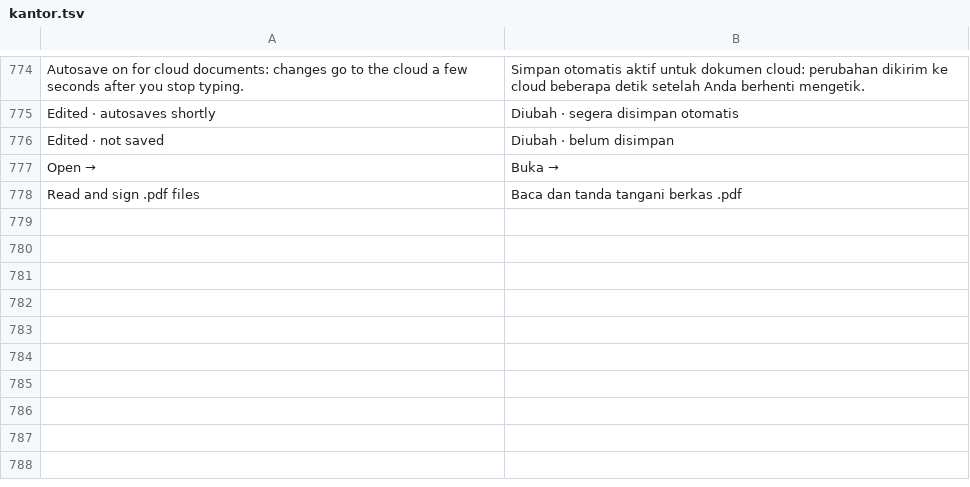
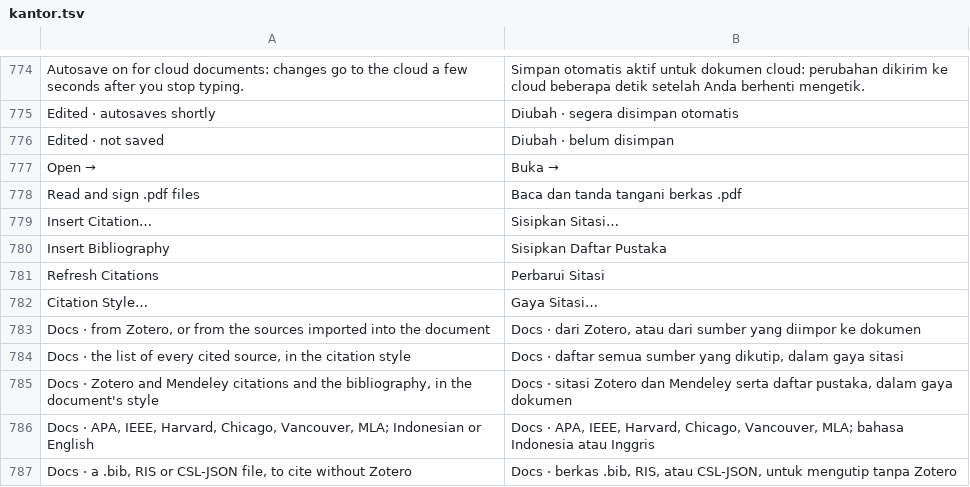
Before and after one commit to dzulfikar08/kantor, a TSV file: crates/kantor_ui/i18n/kantor.tsv, drawn as a sheet; only a part is shown, gaps mark what is left out; the diff names each change by its address in the sheet, - before the commit and + after, or states it on an @@ line.

Commit message:
Docs: Insert Citation (Zotero connector or the document's sources), Insert Bibliography, Citation Style; kantor docs citations, {cite:key} and bibliography blocks in the docs JSON
- docs_engine: insert_citation / insert_bibliography write Zotero fields (Mendeley
  Desktop's in a Mendeley document) and render every citation again as one undo step;
  seeded Zotero ids so kantor docs build stays deterministic; PrefsFrom re-exported.
- docs_ui: cite_menu popovers (Zotero search through the local API, Better BibTeX's
  picker, the document's source list, Import Sources, Citation Style) and palette commands.
- kantor: kantor docs citations list|refresh|style|import; docs JSON citations
  {sources, style, locale}, {cite:key@page} markdown and cite runs, bibliography block;
  docs edit tools list_citations, refresh_citations, citation_style; insert_blocks cites
  the document's own sources; schema and docs/docs-json.md updated.
- deny.toml: ignore RUSTSEC-2026-0194/0195 (quick-xml 0.38 via citationberg, local CSL only).
- Fix clippy needless_range_loop in cite_edit.

```diff
--- a/crates/kantor_ui/i18n/kantor.tsv
+++ b/crates/kantor_ui/i18n/kantor.tsv
+row 779: Insert Citation… | Sisipkan Sitasi…
+row 780: Insert Bibliography | Sisipkan Daftar Pustaka
+row 781: Refresh Citations | Perbarui Sitasi
+row 782: Citation Style… | Gaya Sitasi…
+row 783: Docs · from Zotero, or from the sources imported into the document | Docs · dari Zotero, atau dari sumber yang diimpor ke dokumen
+row 784: Docs · the list of every cited source, in the citation style | Docs · daftar semua sumber yang dikutip, dalam gaya sitasi
+row 785: Docs · Zotero and Mendeley citations and the bibliography, in the document's style | Docs · sitasi Zotero dan Mendeley serta daftar pustaka, dalam gaya dokumen
+row 786: Docs · APA, IEEE, Harvard, Chicago, Vancouver, MLA; Indonesian or English | Docs · APA, IEEE, Harvard, Chicago, Vancouver, MLA; bahasa Indonesia atau Inggris
+row 787: Docs · a .bib, RIS or CSL-JSON file, to cite without Zotero | Docs · berkas .bib, RIS, atau CSL-JSON, untuk mengutip tanpa Zotero
```
Also changed, not shown: crates/kantor_ui/i18n/docs.tsv, 20 other files.
